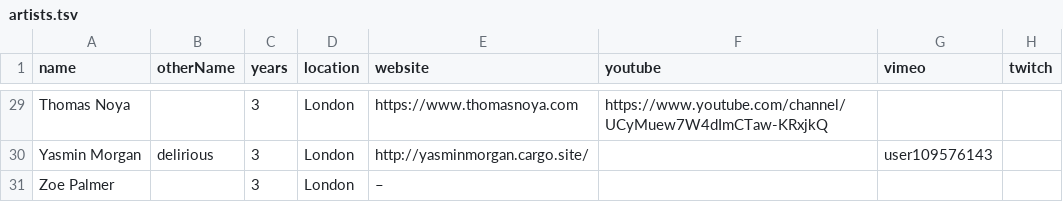
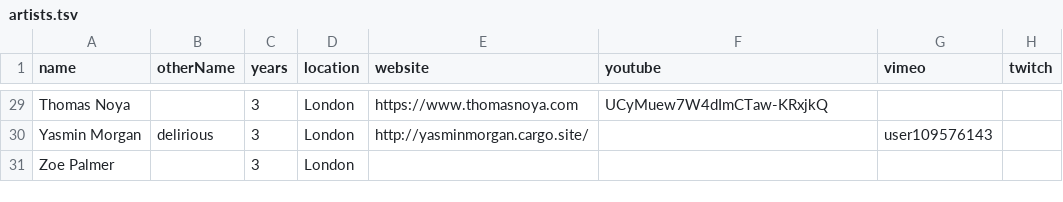
Before and after one commit to goldsmiths-computational-arts/third.goldcomparts.show, a TSV file: data/artists.tsv, drawn as a sheet; only a part is shown, gaps mark what is left out; the diff covers the shown part only; the diff names each change by its address in the sheet, - before the commit and + after, or states it on an @@ line.

```diff
--- a/data/artists.tsv
+++ b/data/artists.tsv
-F29 (youtube): https://www.youtube.com/channel/UCyMuew7W4dImCTaw-KRxjkQ
+F29 (youtube): UCyMuew7W4dImCTaw-KRxjkQ
-E31 (website): –
+E31 (website): (empty)
```
Also changed, not shown: 1 added row, 1 removed row and 29 edited cells elsewhere in this file, data/artworks.tsv, 23 other files.
